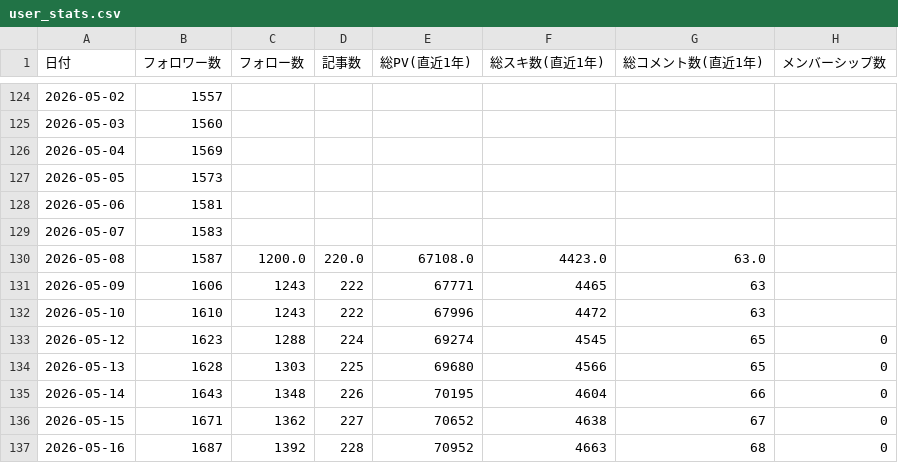
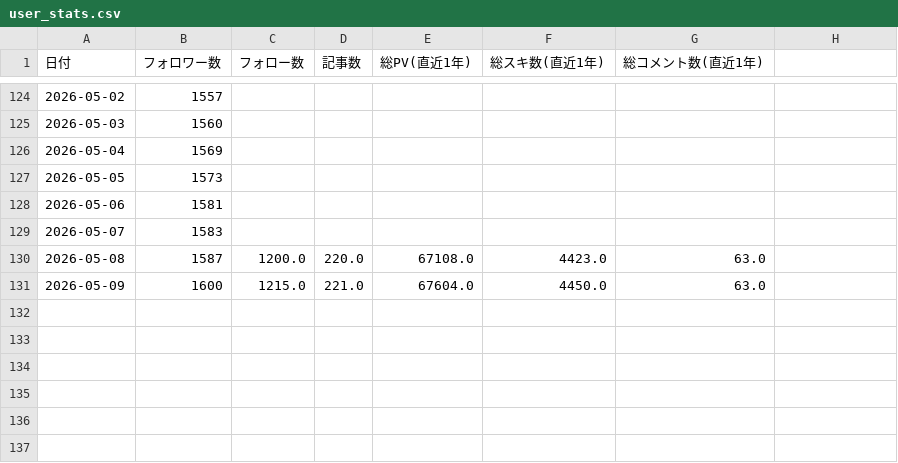
Before and after one commit to take-cmd-web/note-tracker, a CSV file: public/user_stats.csv, drawn as a sheet; only a part is shown, gaps mark what is left out; the diff names each change by its address in the sheet, - before the commit and + after, or states it on an @@ line.

Commit message:
Fix user_stats.csv delimiter

```diff
--- a/public/user_stats.csv
+++ b/public/user_stats.csv
-H1: メンバーシップ数
+H1: (empty)
-B131 (フォロワー数): 1606
+B131 (フォロワー数): 1600
-C131 (フォロー数): 1243
+C131 (フォロー数): 1215.0
-D131 (記事数): 222
+D131 (記事数): 221.0
-E131 (総PV(直近1年)): 67771
+E131 (総PV(直近1年)): 67604.0
-F131 (総スキ数(直近1年)): 4465
+F131 (総スキ数(直近1年)): 4450.0
-G131 (総コメント数(直近1年)): 63
+G131 (総コメント数(直近1年)): 63.0
-row 132: 2026-05-10 | 1610 | 1243 | 222 | 67996 | 4472 | 63
-row 133: 2026-05-12 | 1623 | 1288 | 224 | 69274 | 4545 | 65 | 0
-row 134: 2026-05-13 | 1628 | 1303 | 225 | 69680 | 4566 | 65 | 0
-row 135: 2026-05-14 | 1643 | 1348 | 226 | 70195 | 4604 | 66 | 0
-row 136: 2026-05-15 | 1671 | 1362 | 227 | 70652 | 4638 | 67 | 0
-row 137: 2026-05-16 | 1687 | 1392 | 228 | 70952 | 4663 | 68 | 0
```
